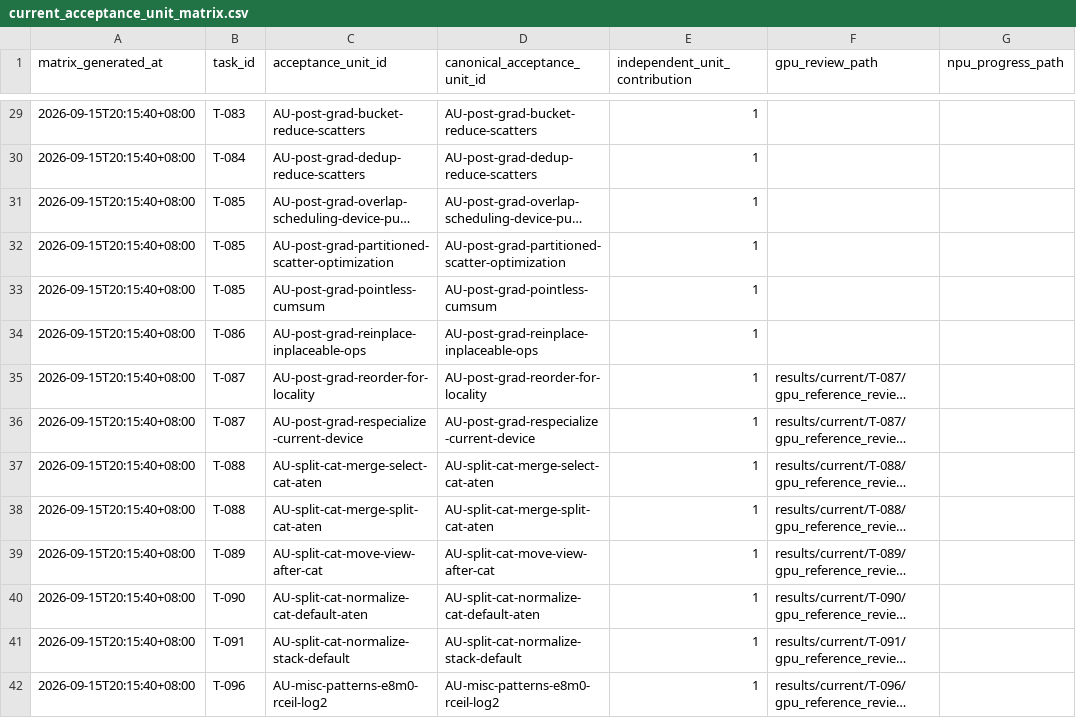
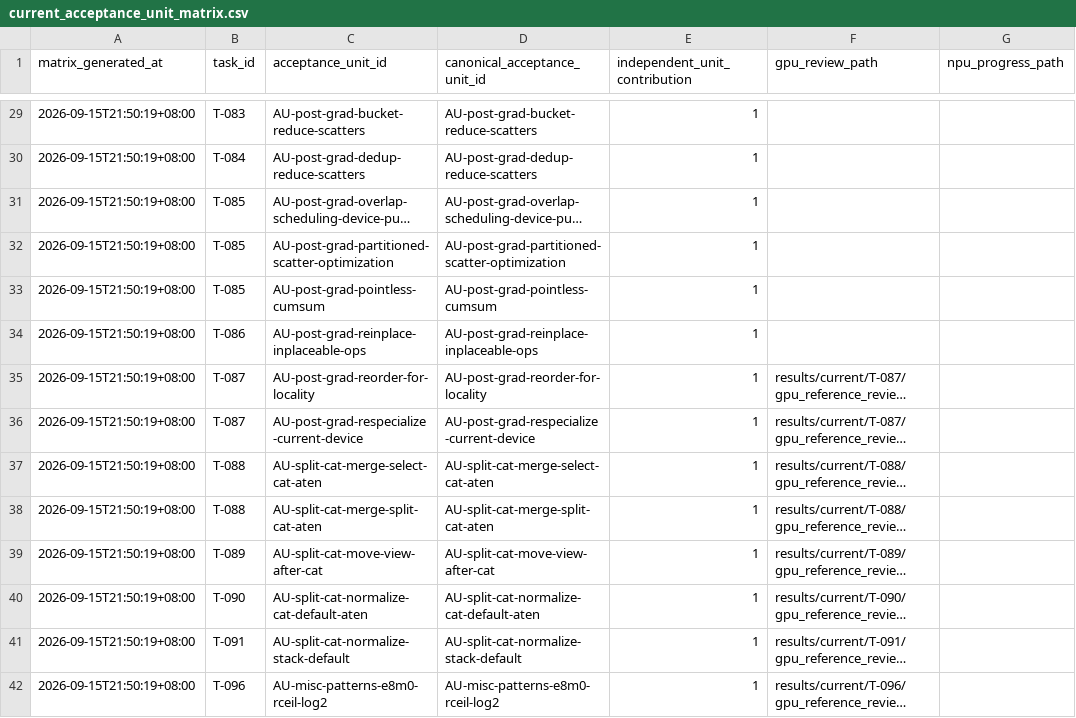
Before and after one commit to Beaver2323/Subgraph-Fusion-Pass-Optimization, a CSV file: report/current_acceptance_unit_matrix.csv, drawn as a sheet; only a part is shown, gaps mark what is left out; long unchanged cells end in …; the diff covers the shown part only; the diff names each change by its address in the sheet, - before the commit and + after, or states it on an @@ line.

```diff
--- a/report/current_acceptance_unit_matrix.csv
+++ b/report/current_acceptance_unit_matrix.csv
-A29:A42 (matrix_generated_at): 2026-09-15T20:15:40+08:00
+A29:A42 (matrix_generated_at): 2026-09-15T21:50:19+08:00
```
Also changed, not shown: 57 edited cells elsewhere in this file, 5 other files.
